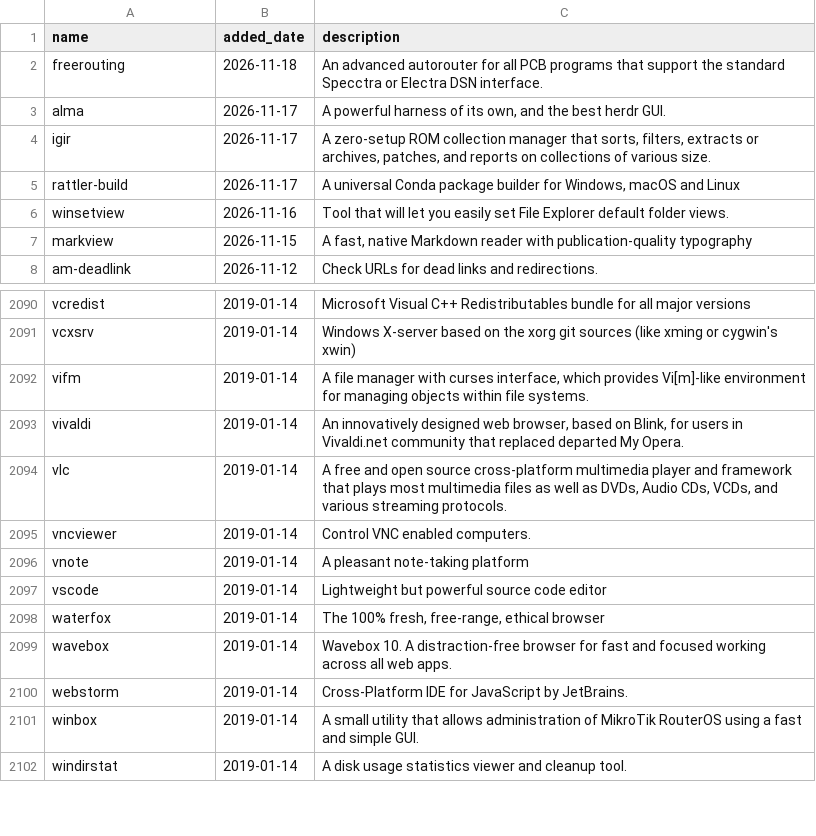
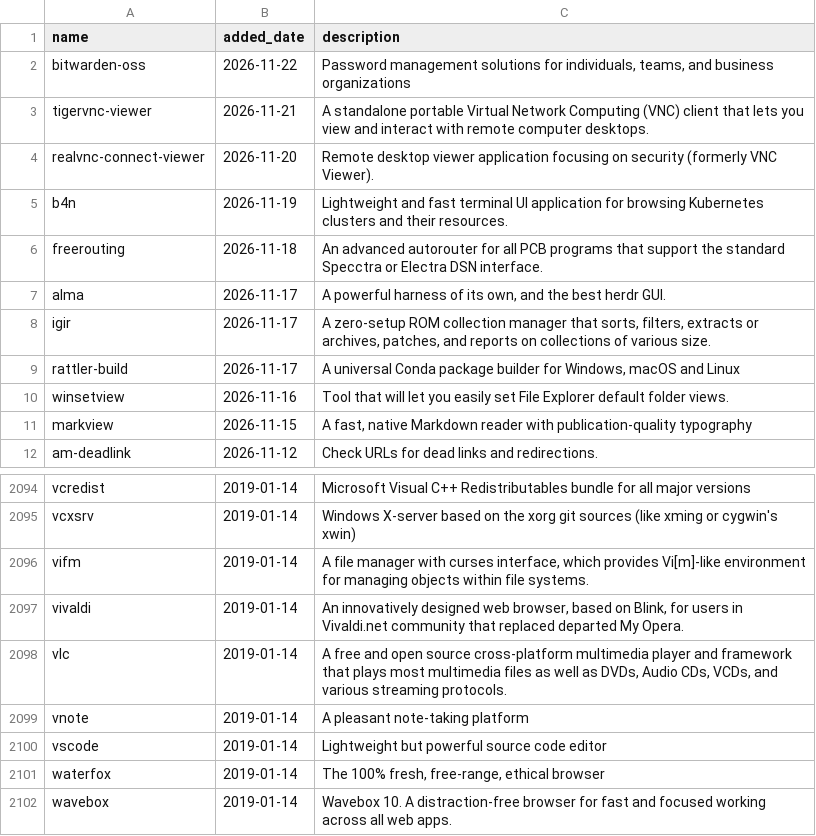
Before and after one commit to scillidan/actions, a CSV file: scoop-manifests/added_extras.csv, drawn as a sheet; only a part is shown, gaps mark what is left out; the shorter side is filled out with more unchanged rows; removed rows and columns are numbered as before the commit, all else as after; the diff names each change by its address in the sheet, - before the commit and + after, or states it on an @@ line.

```diff
--- a/scoop-manifests/added_extras.csv
+++ b/scoop-manifests/added_extras.csv
+row 2: bitwarden-oss | 2026-11-22 | Password management solutions for individuals, teams, and business organizations
+row 3: tigervnc-viewer | 2026-11-21 | A standalone portable Virtual Network Computing (VNC) client that lets you view and interact with remote computer desktops.
+row 4: realvnc-connect-viewer | 2026-11-20 | Remote desktop viewer application focusing on security (formerly VNC Viewer).
+row 5: b4n | 2026-11-19 | Lightweight and fast terminal UI application for browsing Kubernetes clusters and their resources.
-row 2095: vncviewer | 2019-01-14 | Control VNC enabled computers.
```
Also changed, not shown: scoop-manifests/added_main.csv, scoop-manifests/archived.csv, 2 other files.
